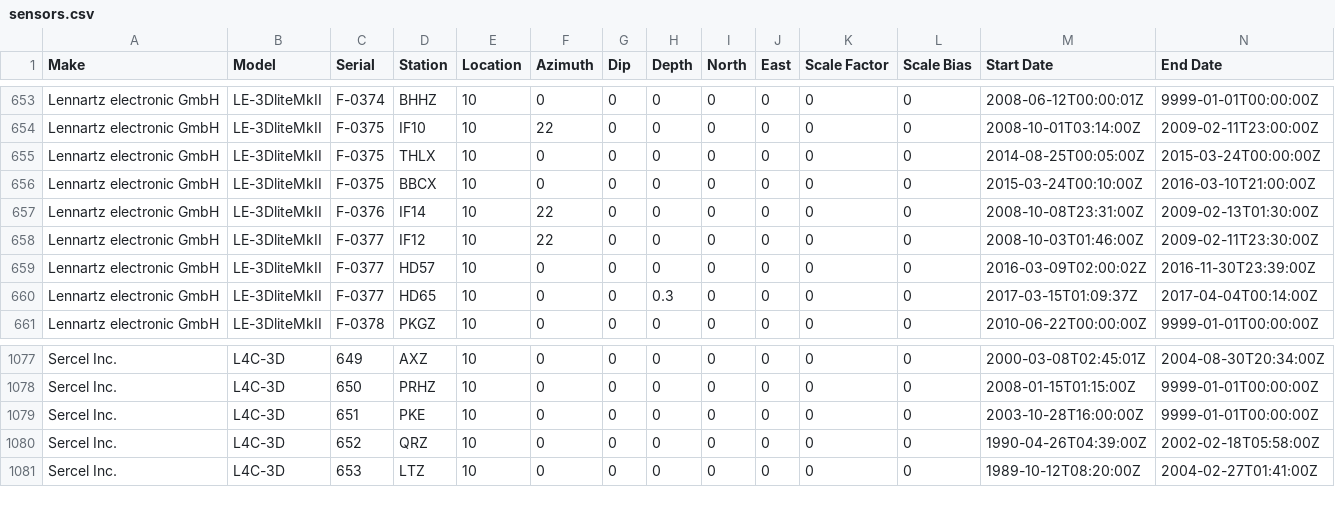
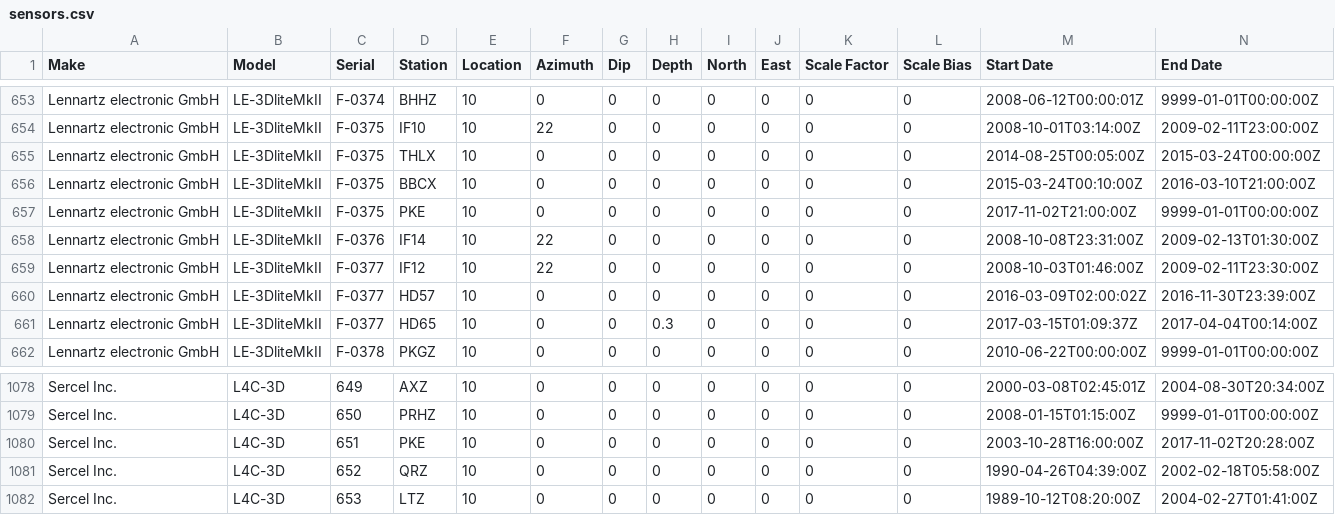
Before and after one commit to GeoNet/delta, a CSV file: install/sensors.csv, drawn as a sheet; only a part is shown, gaps mark what is left out.

```diff
--- a/install/sensors.csv
+++ b/install/sensors.csv
@@ -656,2 +656,3 @@ Lennartz electronic GmbH,LE-3DliteMkII,F-0375,THLX,10,0,0,0,0,0,0,0,2014-08-25T0
 Lennartz electronic GmbH,LE-3DliteMkII,F-0375,BBCX,10,0,0,0,0,0,0,0,2015-03-24T00:10:00Z,2016-03-10T21:00:00Z
+Lennartz electronic GmbH,LE-3DliteMkII,F-0375,PKE,10,0,0,0,0,0,0,0,2017-11-02T21:00:00Z,9999-01-01T00:00:00Z
 Lennartz electronic GmbH,LE-3DliteMkII,F-0376,IF14,10,22,0,0,0,0,0,0,2008-10-08T23:31:00Z,2009-02-13T01:30:00Z
@@ -1078,3 +1079,3 @@ Sercel Inc.,L4C-3D,649,AXZ,10,0,0,0,0,0,0,0,2000-03-08T02:45:01Z,2004-08-30T20:3
 Sercel Inc.,L4C-3D,650,PRHZ,10,0,0,0,0,0,0,0,2008-01-15T01:15:00Z,9999-01-01T00:00:00Z
-Sercel Inc.,L4C-3D,651,PKE,10,0,0,0,0,0,0,0,2003-10-28T16:00:00Z,9999-01-01T00:00:00Z
+Sercel Inc.,L4C-3D,651,PKE,10,0,0,0,0,0,0,0,2003-10-28T16:00:00Z,2017-11-02T20:28:00Z
 Sercel Inc.,L4C-3D,652,QRZ,10,0,0,0,0,0,0,0,1990-04-26T04:39:00Z,2002-02-18T05:58:00Z
```
Also changed, not shown: install/dataloggers.csv.
